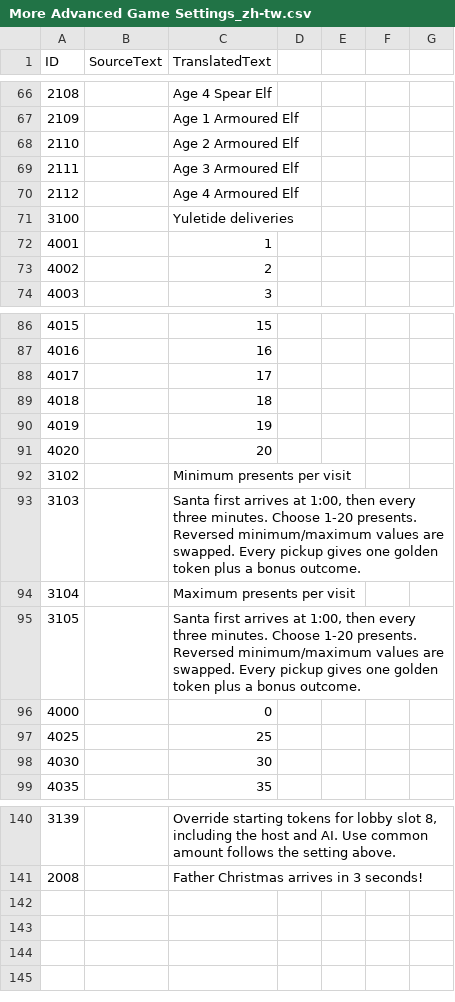
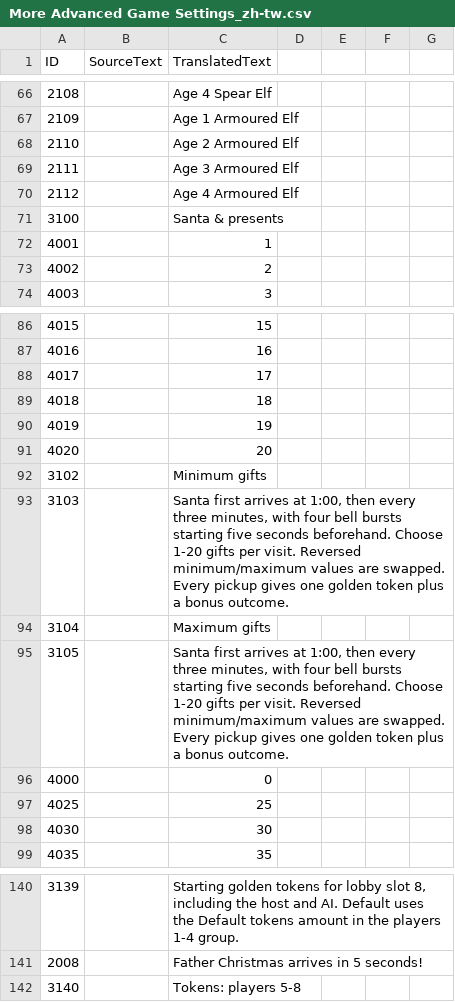
Before and after one commit to TypeDan/Yuletide-Raids, a CSV file: assets/locdb/More Advanced Game Settings_zh-tw.csv, drawn as a sheet; only a part is shown, gaps mark what is left out; the diff covers the shown part only.

Commit message:
Add four-bell Santa warning and compact lobby groups

```diff
--- a/assets/locdb/More Advanced Game Settings_zh-tw.csv
+++ b/assets/locdb/More Advanced Game Settings_zh-tw.csv
@@ -70,3 +70,3 @@ ID,SourceText,TranslatedText
 2112,,Age 4 Armoured Elf
-3100,,Yuletide deliveries
+3100,,Santa & presents
 4001,,1
@@ -91,6 +91,6 @@ ID,SourceText,TranslatedText
 4020,,20
-3102,,Minimum presents per visit
-3103,,"Santa first arrives at 1:00, then every three minutes. Choose 1-20 presents. Reversed minimum/maximum values are swapped. Every pickup gives one golden token plus a bonus outcome."
-3104,,Maximum presents per visit
-3105,,"Santa first arrives at 1:00, then every three minutes. Choose 1-20 presents. Reversed minimum/maximum values are swapped. Every pickup gives one golden token plus a bonus outcome."
+3102,,Minimum gifts
+3103,,"Santa first arrives at 1:00, then every three minutes, with four bell bursts starting five seconds beforehand. Choose 1-20 gifts per visit. Reversed minimum/maximum values are swapped. Every pickup gives one golden token plus a bonus outcome."
+3104,,Maximum gifts
+3105,,"Santa first arrives at 1:00, then every three minutes, with four bell bursts starting five seconds beforehand. Choose 1-20 gifts per visit. Reversed minimum/maximum values are swapped. Every pickup gives one golden token plus a bonus outcome."
 4000,,0
@@ -140,2 +140,3 @@ ID,SourceText,TranslatedText
-3139,,"Override starting tokens for lobby slot 8, including the host and AI. Use common amount follows the setting above."
-2008,,Father Christmas arrives in 3 seconds!
+3139,,"Starting golden tokens for lobby slot 8, including the host and AI. Default uses the Default tokens amount in the players 1-4 group."
+2008,,Father Christmas arrives in 5 seconds!
+3140,,Tokens: players 5-8
```
Also changed, not shown: 22 edited cells elsewhere in this file, assets/locdb/More Advanced Game Settings_cs.csv, assets/locdb/More Advanced Game Settings_en.csv, 12 other files.
